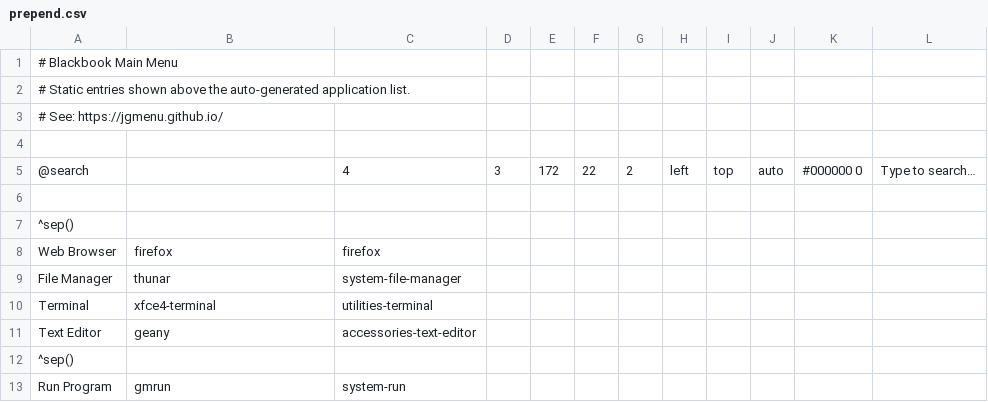
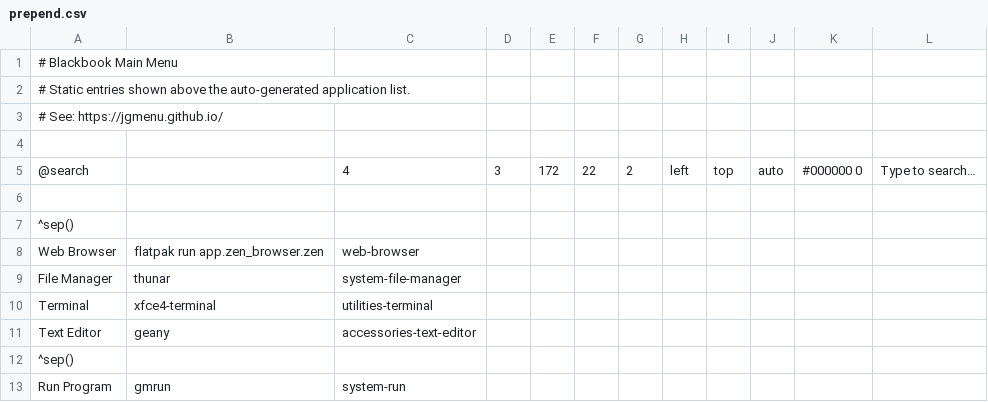
Before and after one commit to derikatwork/blackbook, a CSV file: config/config/jgmenu/prepend.csv, drawn as a sheet; only a part is shown.

```diff
--- a/config/config/jgmenu/prepend.csv
+++ b/config/config/jgmenu/prepend.csv
@@ -7,3 +7,3 @@
 ^sep()
-Web Browser,firefox,firefox
+Web Browser,flatpak run app.zen_browser.zen,web-browser
 File Manager,thunar,system-file-manager
```
Also changed, not shown: 8 other files.
